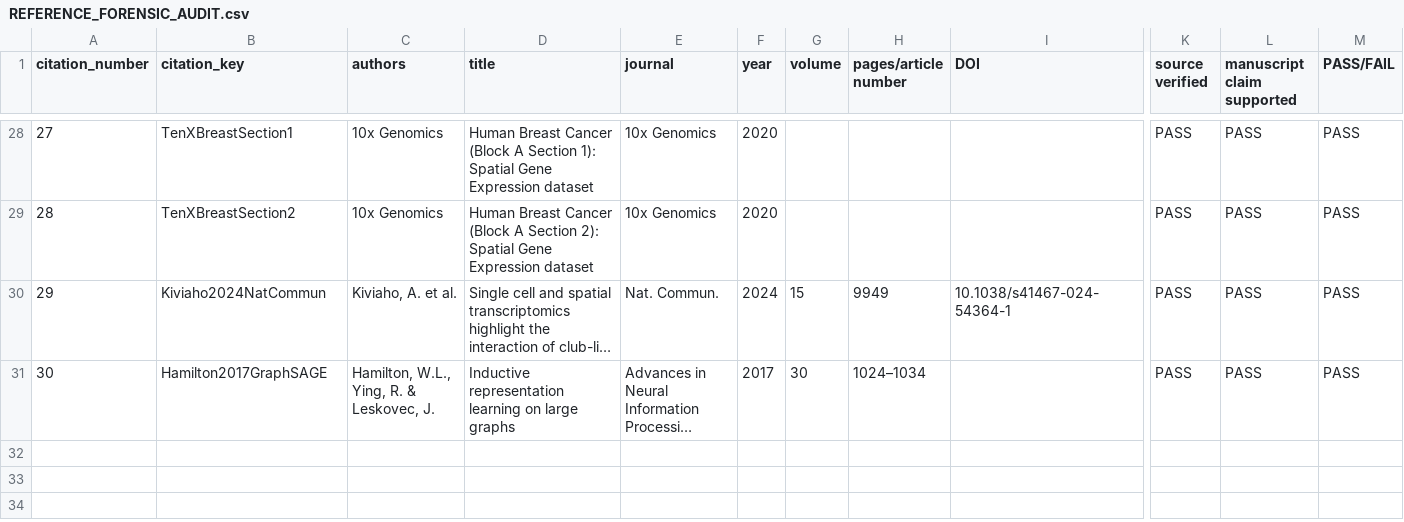
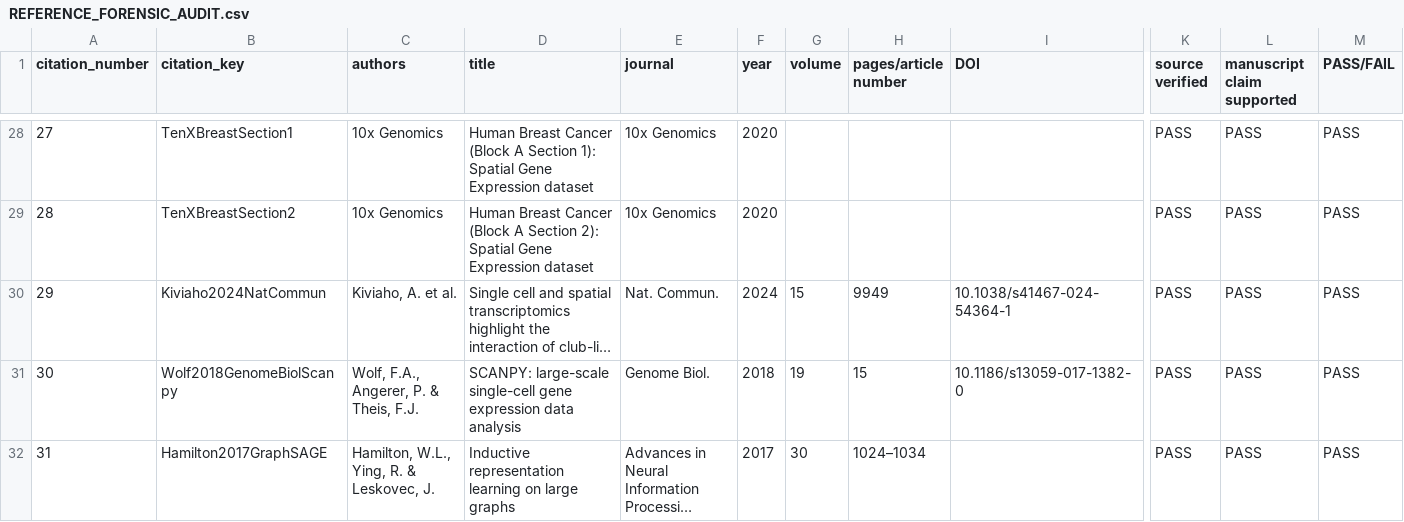
Before and after one commit to seefreewind/spatialleak, a CSV file: docs/reports/REFERENCE_FORENSIC_AUDIT.csv, drawn as a sheet; only a part is shown, gaps mark what is left out; long unchanged cells end in …; addresses are those after the commit; rows hold the shown columns only; the diff names each change by its address in the sheet, - before the commit and + after, or states it on an @@ line.

Commit message:
Polish final terminology and references

```diff
--- a/docs/reports/REFERENCE_FORENSIC_AUDIT.csv
+++ b/docs/reports/REFERENCE_FORENSIC_AUDIT.csv
+row 31: 30 | Wolf2018GenomeBiolScanpy | Wolf, F.A., Angerer, P. & Theis, F.J. | SCANPY: large-scale single-cell gene expression data analysis | Genome Biol. | 2018 | 19 | 15 | 10.1186/s13059-017-1382-0 | PASS | PASS | PASS
@@ column A (citation_number) renumbered from row 32 down @@
```
Also changed, not shown: submission/nature_communications/source_data/Figure4_SourceData.csv, 27 other files.
